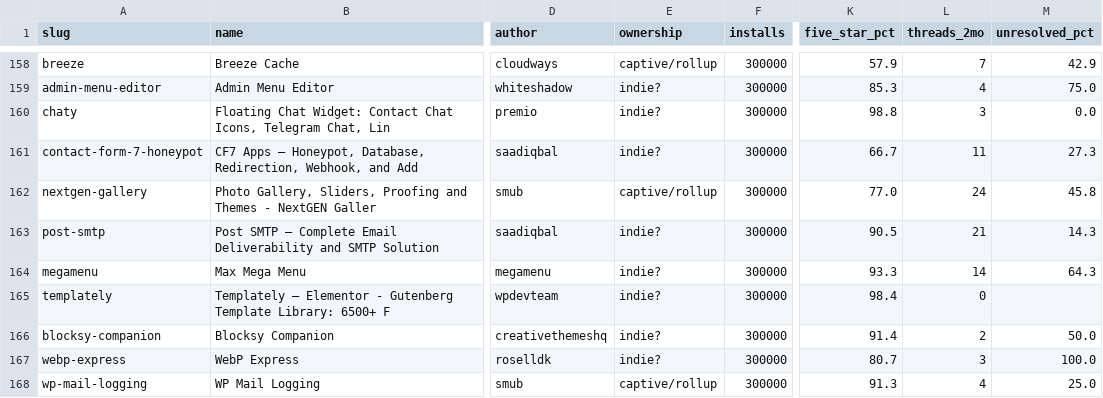
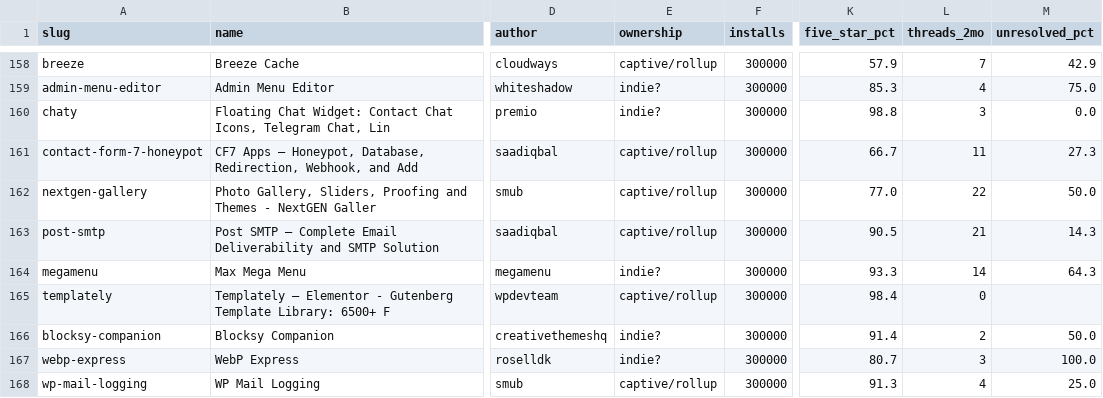
Before and after one commit to itine-enterprises/cipher, a CSV file: wp-research/results/all_plugins.csv, drawn as a sheet; only a part is shown, gaps mark what is left out; the diff covers the shown part only; the diff names each change by its address in the sheet, - before the commit and + after, or states it on an @@ line.

```diff
--- a/wp-research/results/all_plugins.csv
+++ b/wp-research/results/all_plugins.csv
-E161 (ownership): indie?
+E161 (ownership): captive/rollup
-L162 (threads_2mo): 24
+L162 (threads_2mo): 22
-M162 (unresolved_pct): 45.8
+M162 (unresolved_pct): 50.0
-E163 (ownership): indie?
+E163 (ownership): captive/rollup
-E165 (ownership): indie?
+E165 (ownership): captive/rollup
```
Also changed, not shown: 1 added row, 1 removed row and 86 edited cells elsewhere in this file, 3 other files.
